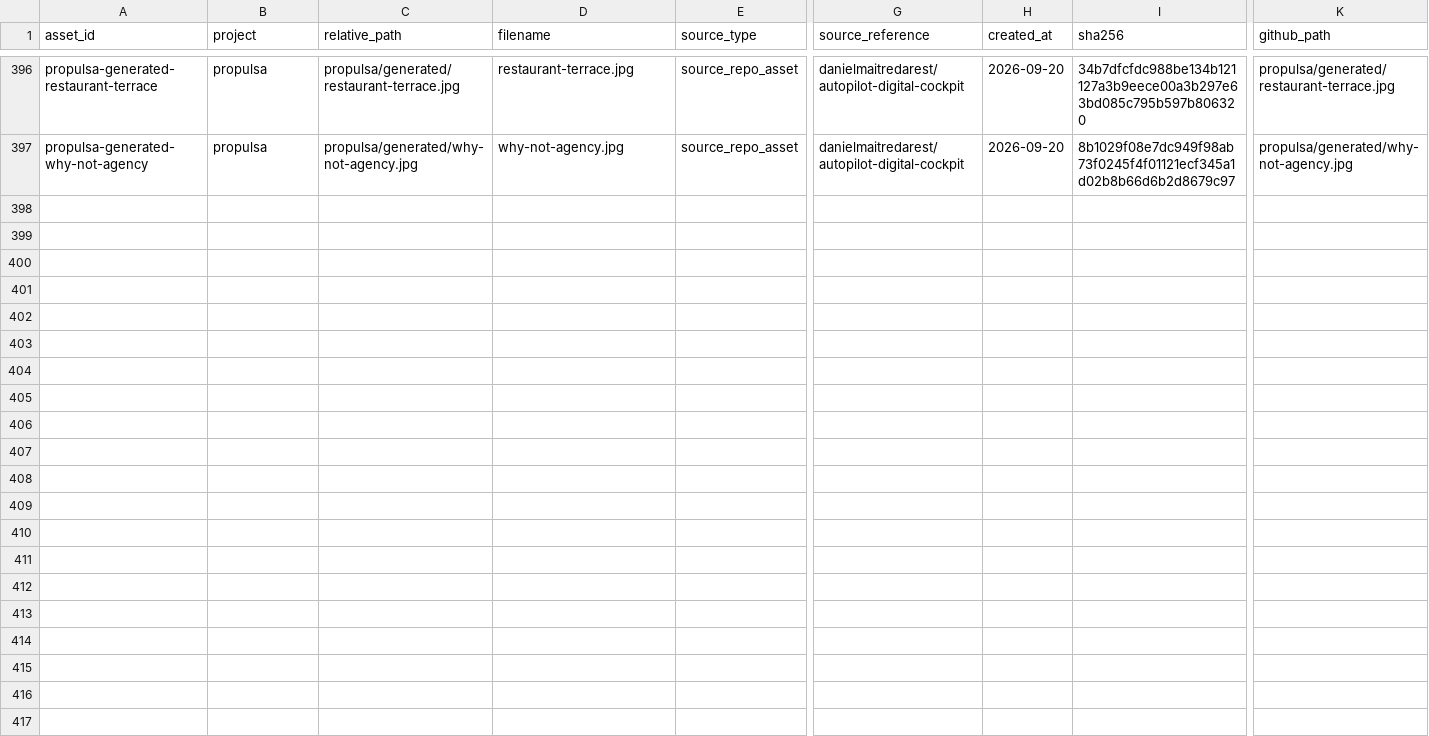
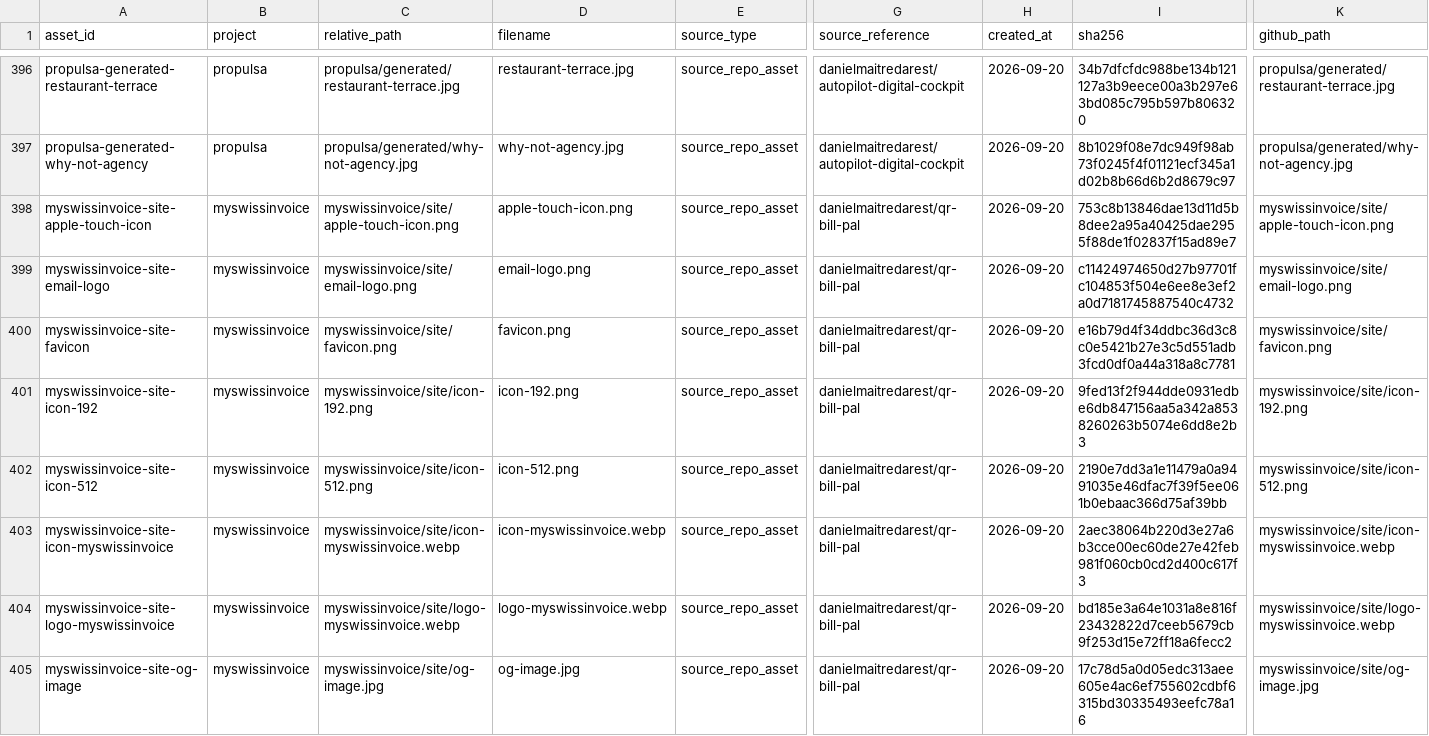
Before and after one commit to danielmaitredarest/content-engine-assets, a CSV file: manifest.csv, drawn as a sheet; only a part is shown, gaps mark what is left out; rows hold the shown columns only; the diff names each change by its address in the sheet, - before the commit and + after, or states it on an @@ line.

Commit message:
Sync myswissinvoice asset manifest

```diff
--- a/manifest.csv
+++ b/manifest.csv
+row 398: myswissinvoice-site-apple-touch-icon | myswissinvoice | myswissinvoice/site/apple-touch-icon.png | apple-touch-icon.png | source_repo_asset | danielmaitredarest/qr-bill-pal | 2026-09-20 | 753c8b13846dae13d11d5b8dee2a95a40425dae2955f88de1f02837f15ad89e7 | myswissinvoice/site/apple-touch-icon.png
+row 399: myswissinvoice-site-email-logo | myswissinvoice | myswissinvoice/site/email-logo.png | email-logo.png | source_repo_asset | danielmaitredarest/qr-bill-pal | 2026-09-20 | c11424974650d27b97701fc104853f504e6ee8e3ef2a0d7181745887540c4732 | myswissinvoice/site/email-logo.png
+row 400: myswissinvoice-site-favicon | myswissinvoice | myswissinvoice/site/favicon.png | favicon.png | source_repo_asset | danielmaitredarest/qr-bill-pal | 2026-09-20 | e16b79d4f34ddbc36d3c8c0e5421b27e3c5d551adb3fcd0df0a44a318a8c7781 | myswissinvoice/site/favicon.png
+row 401: myswissinvoice-site-icon-192 | myswissinvoice | myswissinvoice/site/icon-192.png | icon-192.png | source_repo_asset | danielmaitredarest/qr-bill-pal | 2026-09-20 | 9fed13f2f944dde0931edbe6db847156aa5a342a8538260263b5074e6dd8e2b3 | myswissinvoice/site/icon-192.png
+row 402: myswissinvoice-site-icon-512 | myswissinvoice | myswissinvoice/site/icon-512.png | icon-512.png | source_repo_asset | danielmaitredarest/qr-bill-pal | 2026-09-20 | 2190e7dd3a1e11479a0a9491035e46dfac7f39f5ee061b0ebaac366d75af39bb | myswissinvoice/site/icon-512.png
+row 403: myswissinvoice-site-icon-myswissinvoice | myswissinvoice | myswissinvoice/site/icon-myswissinvoice.webp | icon-myswissinvoice.webp | source_repo_asset | danielmaitredarest/qr-bill-pal | 2026-09-20 | 2aec38064b220d3e27a6b3cce00ec60de27e42feb981f060cb0cd2d400c617f3 | myswissinvoice/site/icon-myswissinvoice.webp
+row 404: myswissinvoice-site-logo-myswissinvoice | myswissinvoice | myswissinvoice/site/logo-myswissinvoice.webp | logo-myswissinvoice.webp | source_repo_asset | danielmaitredarest/qr-bill-pal | 2026-09-20 | bd185e3a64e1031a8e816f23432822d7ceeb5679cb9f253d15e72ff18a6fecc2 | myswissinvoice/site/logo-myswissinvoice.webp
+row 405: myswissinvoice-site-og-image | myswissinvoice | myswissinvoice/site/og-image.jpg | og-image.jpg | source_repo_asset | danielmaitredarest/qr-bill-pal | 2026-09-20 | 17c78d5a0d05edc313aee605e4ac6ef755602cdbf6315bd30335493eefc78a16 | myswissinvoice/site/og-image.jpg
```
